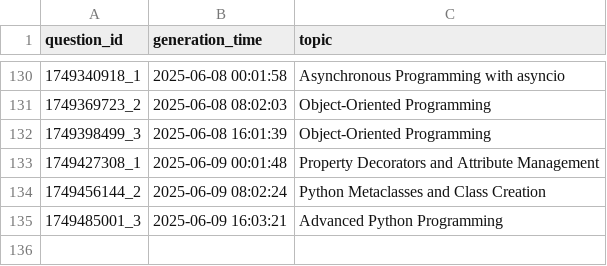
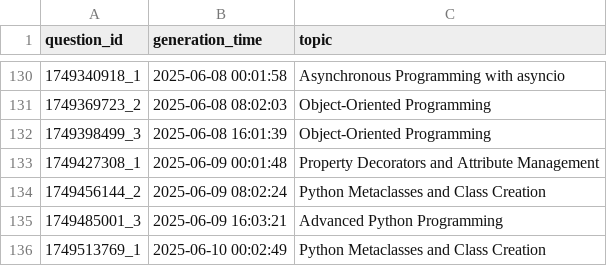
Before and after one commit to AbyTob/python-daily-quiz, a CSV file: resources/metadata_info.csv, drawn as a sheet; only a part is shown, gaps mark what is left out.

```diff
--- a/resources/metadata_info.csv
+++ b/resources/metadata_info.csv
@@ -135 +135,2 @@
 "1749485001_3";"2025-06-09 16:03:21";"Advanced Python Programming"
+"1749513769_1";"2025-06-10 00:02:49";"Python Metaclasses and Class Creation"
```
Also changed, not shown: resources/python_quiz.csv, 2 other files.
